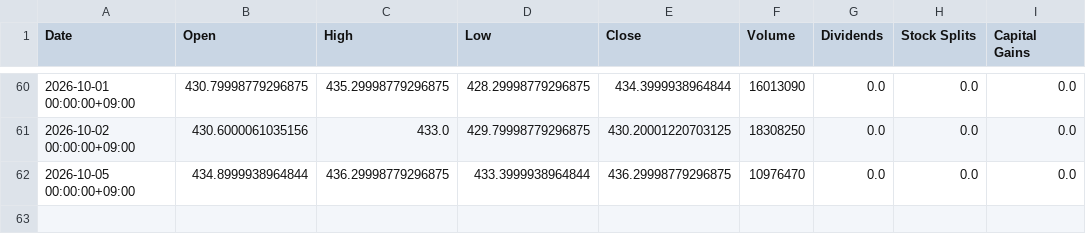
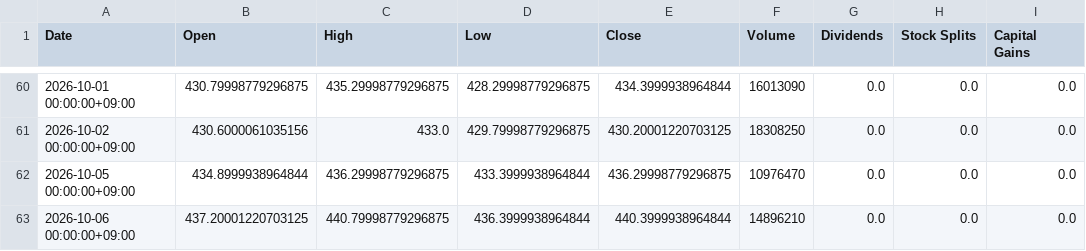
Before and after one commit to katzkawai/kklab-kimi-data, a CSV file: data/1306.T.csv, drawn as a sheet; only a part is shown, gaps mark what is left out; the diff names each change by its address in the sheet, - before the commit and + after, or states it on an @@ line.

```diff
--- a/data/1306.T.csv
+++ b/data/1306.T.csv
+row 63: 2026-10-06 00:00:00+09:00 | 437.20001220703125 | 440.79998779296875 | 436.3999938964844 | 440.3999938964844 | 14896210 | 0.0 | 0.0 | 0.0
```
Also changed, not shown: data/6098.T.csv, data/6861.T.csv, 10 other files.
